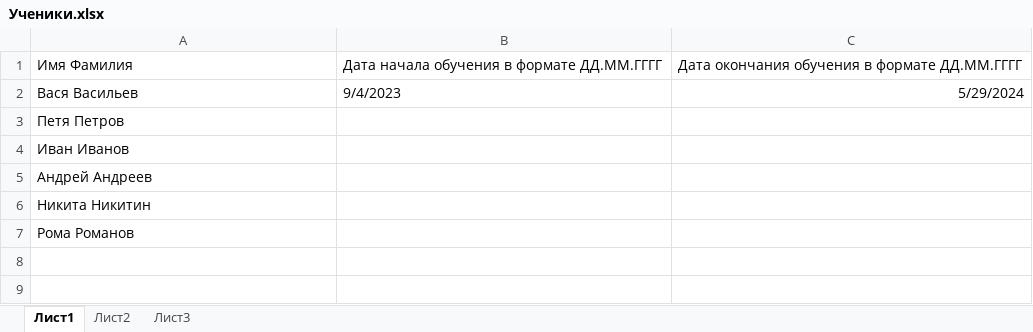
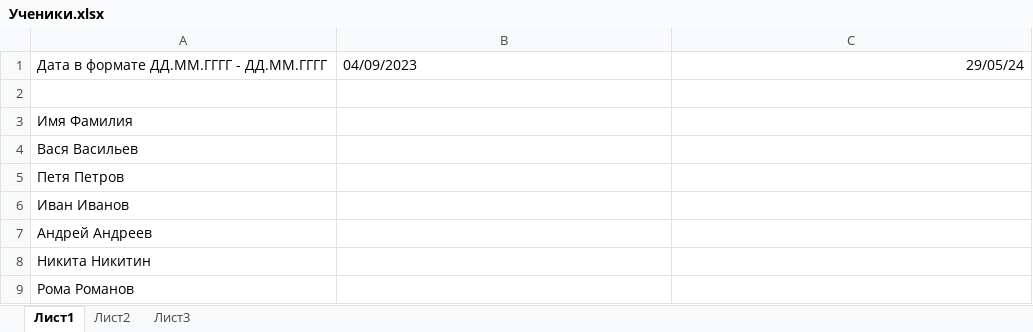
Before and after one commit to Toksi86/Tutor-s-diary, an Excel workbook: Ученики.xlsx, sheet Лист1, drawn as a sheet; values as stored, in another font and other column widths than the file's, no borders; addresses are those after the commit; the diff names each change by its address in the sheet, - before the commit and + after, or states it on an @@ line.

Commit message:
Реализовано чтение списка учеников и даты из excel файла

```diff
--- a/Ученики.xlsx (sheet Лист1)
+++ b/Ученики.xlsx (sheet Лист1)
+row 1: Дата в формате ДД.ММ.ГГГГ - ДД.ММ.ГГГГ | 04/09/2023 | 29/05/24
+row 2: (empty)
-B3: Дата начала обучения в формате ДД.ММ.ГГГГ
+B3: (empty)
-C3: Дата окончания обучения в формате ДД.ММ.ГГГГ
+C3: (empty)
-B4: 9/4/2023
+B4: (empty)
-C4: 5/29/2024
+C4: (empty)
```
Also changed, not shown: 2 other files.
